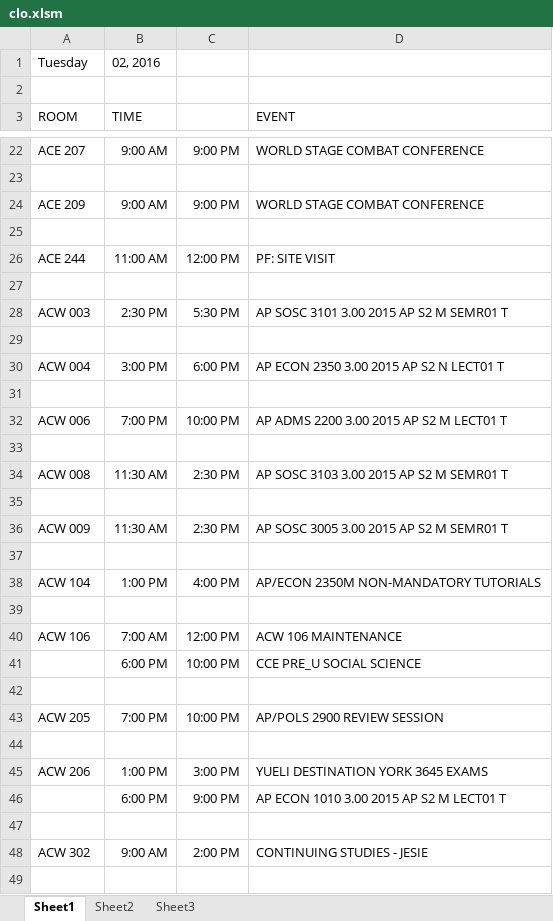
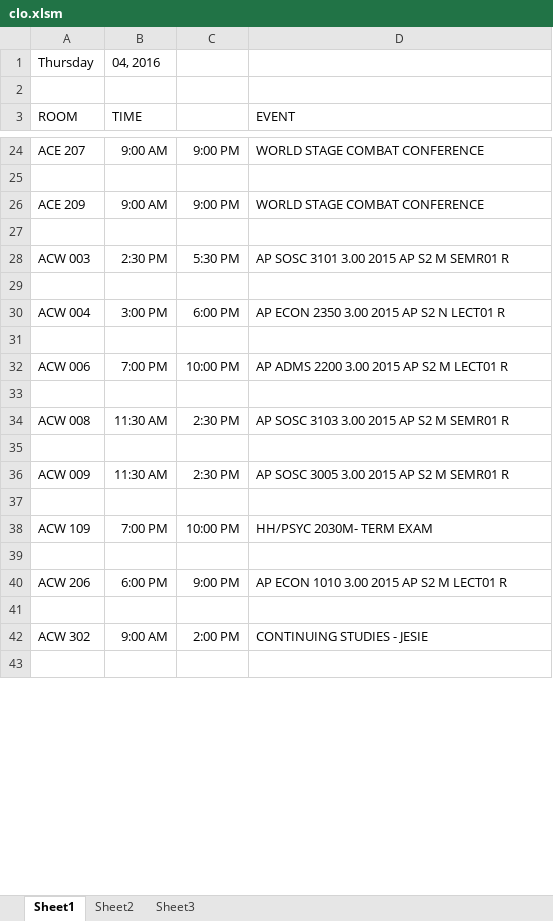
Before and after one commit to jhanperera/ClassOpsLogCreator, an Excel workbook: CLASSOPS/clo.xlsm, sheet Sheet1, drawn as a sheet; only a part is shown, gaps mark what is left out; values as stored, in another font and other column widths than the file's, no borders; removed rows and columns are numbered as before the commit, all else as after; the diff covers the shown part only; the diff names each change by its address in the sheet, - before the commit and + after, or states it on an @@ line.

```diff
--- a/CLASSOPS/clo.xlsm (sheet Sheet1)
+++ b/CLASSOPS/clo.xlsm (sheet Sheet1)
-row 1: Tuesday | 02, 2016
+row 1: Thursday | 04, 2016
-row 26: ACE 244 | 11:00 AM | 12:00 PM | PF: SITE VISIT
+row 28: ACW 003 | 2:30 PM | 5:30 PM | AP SOSC 3101 3.00 2015 AP S2 M SEMR01 R
-row 28: ACW 003 | 2:30 PM | 5:30 PM | AP SOSC 3101 3.00 2015 AP S2 M SEMR01 T
+row 30: ACW 004 | 3:00 PM | 6:00 PM | AP ECON 2350 3.00 2015 AP S2 N LECT01 R
-row 30: ACW 004 | 3:00 PM | 6:00 PM | AP ECON 2350 3.00 2015 AP S2 N LECT01 T
+row 32: ACW 006 | 7:00 PM | 10:00 PM | AP ADMS 2200 3.00 2015 AP S2 M LECT01 R
-row 32: ACW 006 | 7:00 PM | 10:00 PM | AP ADMS 2200 3.00 2015 AP S2 M LECT01 T
+row 34: ACW 008 | 11:30 AM | 2:30 PM | AP SOSC 3103 3.00 2015 AP S2 M SEMR01 R
-A36 (ROOM): ACW 008
+A36 (ROOM): ACW 009
-D36 (EVENT): AP SOSC 3103 3.00 2015 AP S2 M SEMR01 T
+D36 (EVENT): AP SOSC 3005 3.00 2015 AP S2 M SEMR01 R
-row 36: ACW 009 | 11:30 AM | 2:30 PM | AP SOSC 3005 3.00 2015 AP S2 M SEMR01 T
+row 38: ACW 109 | 7:00 PM | 10:00 PM | HH/PSYC 2030M- TERM EXAM
-row 38: ACW 104 | 1:00 PM | 4:00 PM | AP/ECON 2350M NON-MANDATORY TUTORIALS
-row 39: (empty)
-row 40: ACW 106 | 7:00 AM | 12:00 PM | ACW 106 MAINTENANCE
-row 41:  | 6:00 PM | 10:00 PM | CCE PRE_U SOCIAL SCIENCE
-row 42: (empty)
-row 43: ACW 205 | 7:00 PM | 10:00 PM | AP/POLS 2900 REVIEW SESSION
-row 44: (empty)
-B40 (TIME): 1:00 PM
+B40 (TIME): 6:00 PM
-C40: 3:00 PM
+C40: 9:00 PM
-D40 (EVENT): YUELI DESTINATION YORK 3645 EXAMS
+D40 (EVENT): AP ECON 1010 3.00 2015 AP S2 M LECT01 R
-row 46:  | 6:00 PM | 9:00 PM | AP ECON 1010 3.00 2015 AP S2 M LECT01 T
```
Also changed, not shown: 89 added rows, 92 removed rows and 85 edited cells elsewhere in this sheet, CLASSOPS/Derek/Derek's Log.xlsx, CLASSOPS/Jeannine/Jeannine's log.xlsx, 7 other files.
